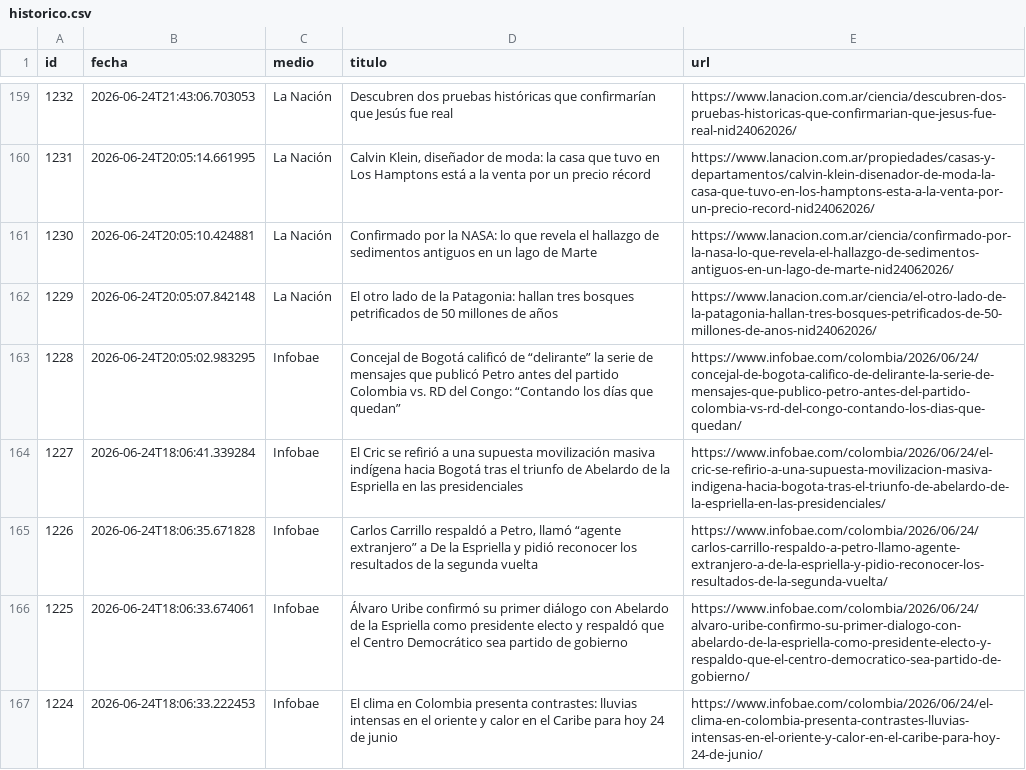
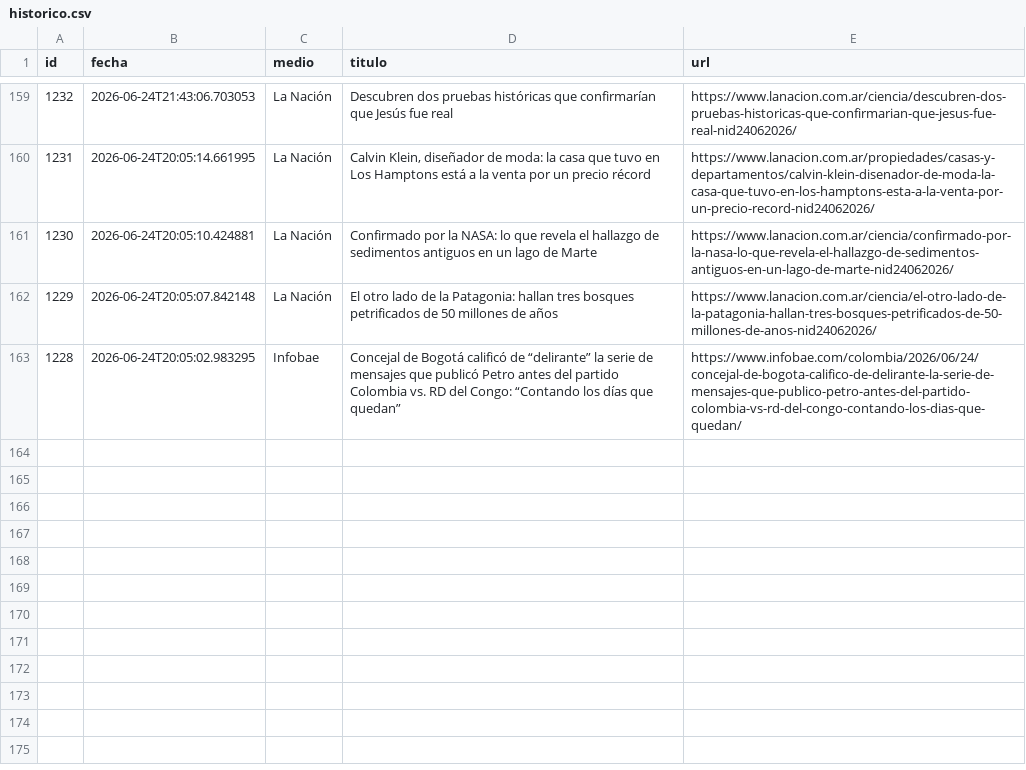
Before and after one commit to ElvisChatzky/BusProyect, a CSV file: data/historico.csv, drawn as a sheet; only a part is shown, gaps mark what is left out.

```diff
--- a/data/historico.csv
+++ b/data/historico.csv
@@ -163,5 +163 @@ id,fecha,medio,titulo,url
 1228,2026-06-24T20:05:02.983295,Infobae,Concejal de Bogotá calificó de “delirante” la serie de mensajes que publicó Petro antes del partido Colombia vs. RD del Congo: “Contando los días que quedan”,https://www.infobae.com/colombia/2026/06/24/concejal-de-bogota-califico-de-delirante-la-serie-de-mensajes-que-publico-petro-antes-del-partido-colombia-vs-rd-del-congo-contando-los-dias-que-quedan/
-1227,2026-06-24T18:06:41.339284,Infobae,El Cric se refirió a una supuesta movilización masiva indígena hacia Bogotá tras el triunfo de Abelardo de la Espriella en las presidenciales,https://www.infobae.com/colombia/2026/06/24/el-cric-se-refirio-a-una-supuesta-movilizacion-masiva-indigena-hacia-bogota-tras-el-triunfo-de-abelardo-de-la-espriella-en-las-presidenciales/
-1226,2026-06-24T18:06:35.671828,Infobae,"Carlos Carrillo respaldó a Petro, llamó “agente extranjero” a De la Espriella y pidió reconocer los resultados de la segunda vuelta",https://www.infobae.com/colombia/2026/06/24/carlos-carrillo-respaldo-a-petro-llamo-agente-extranjero-a-de-la-espriella-y-pidio-reconocer-los-resultados-de-la-segunda-vuelta/
-1225,2026-06-24T18:06:33.674061,Infobae,Álvaro Uribe confirmó su primer diálogo con Abelardo de la Espriella como presidente electo y respaldó que el Centro Democrático sea partido de gobierno,https://www.infobae.com/colombia/2026/06/24/alvaro-uribe-confirmo-su-primer-dialogo-con-abelardo-de-la-espriella-como-presidente-electo-y-respaldo-que-el-centro-democratico-sea-partido-de-gobierno/
-1224,2026-06-24T18:06:33.222453,Infobae,El clima en Colombia presenta contrastes: lluvias intensas en el oriente y calor en el Caribe para hoy 24 de junio,https://www.infobae.com/colombia/2026/06/24/el-clima-en-colombia-presenta-contrastes-lluvias-intensas-en-el-oriente-y-calor-en-el-caribe-para-hoy-24-de-junio/
```
Also changed, not shown: 1 other file.
